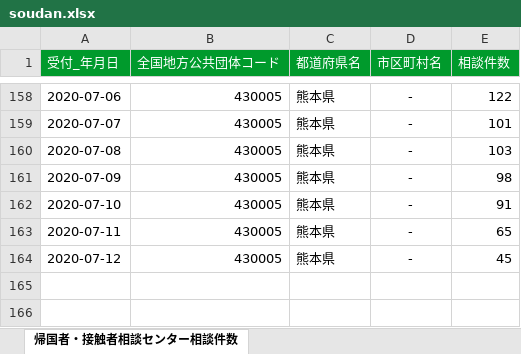
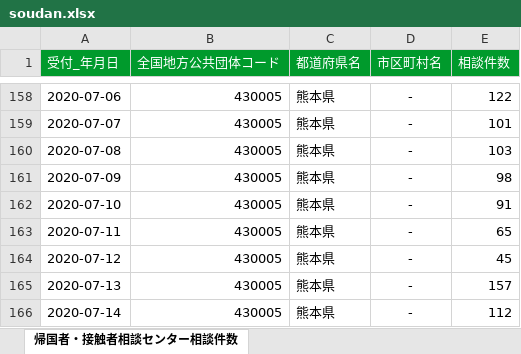
Before and after one commit to imabari/kumamoto-covid19, an Excel workbook: soudan.xlsx, sheet 帰国者・接触者相談センター相談件数, drawn as a sheet; only a part is shown, gaps mark what is left out; values as stored, in another font and other column widths than the file's, no borders; the diff names each change by its address in the sheet, - before the commit and + after, or states it on an @@ line.

```diff
--- a/soudan.xlsx (sheet 帰国者・接触者相談センター相談件数)
+++ b/soudan.xlsx (sheet 帰国者・接触者相談センター相談件数)
+row 165: 2020-07-13 | 430005 | 熊本県 | - | 157
+row 166: 2020-07-14 | 430005 | 熊本県 | - | 112
```
Also changed, not shown: kensa.xlsx, 1 other file.
